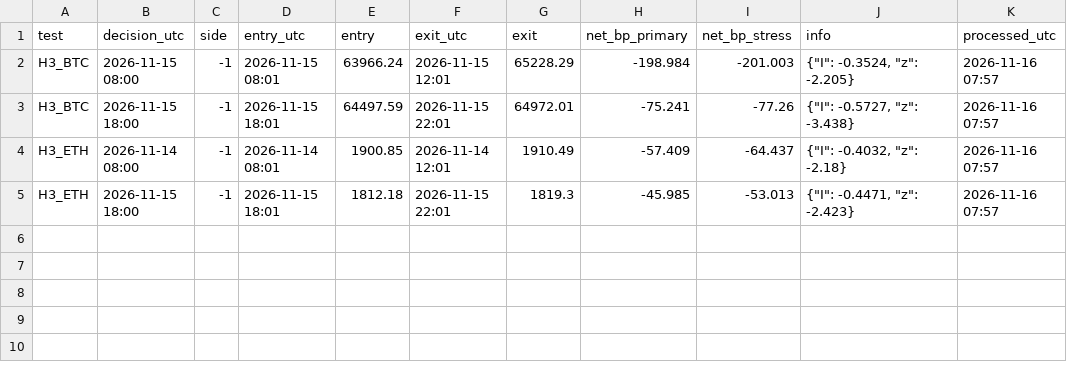
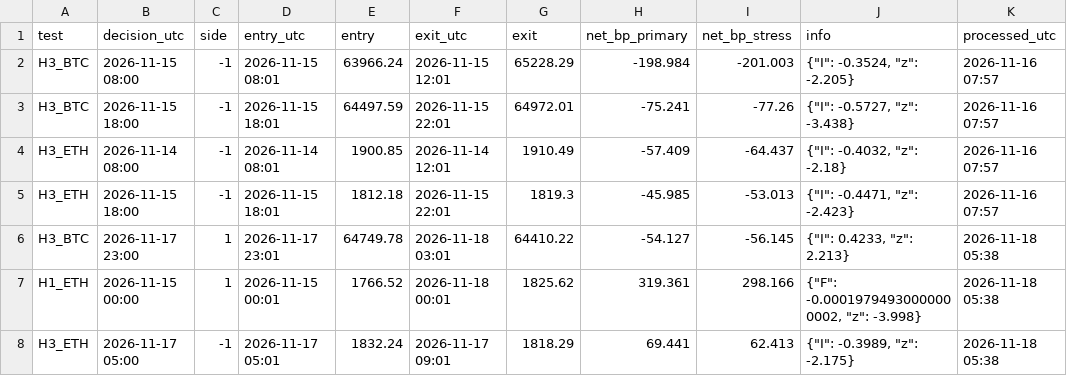
Before and after one commit to alkaabiz-crypto/Octabot, a CSV file: research/batch2_forward/ledger.csv, drawn as a sheet.

```diff
--- a/research/batch2_forward/ledger.csv
+++ b/research/batch2_forward/ledger.csv
@@ -5 +5,4 @@ H3_ETH,2026-11-14 08:00,-1,2026-11-14 08:01,1900.85,2026-11-14 12:01,1910.49,-57
 H3_ETH,2026-11-15 18:00,-1,2026-11-15 18:01,1812.18,2026-11-15 22:01,1819.3,-45.985,-53.013,"{""I"": -0.4471, ""z"": -2.423}",2026-11-16 07:57
+H3_BTC,2026-11-17 23:00,1,2026-11-17 23:01,64749.78,2026-11-18 03:01,64410.22,-54.127,-56.145,"{""I"": 0.4233, ""z"": 2.213}",2026-11-18 05:38
+H1_ETH,2026-11-15 00:00,1,2026-11-15 00:01,1766.52,2026-11-18 00:01,1825.62,319.361,298.166,"{""F"": -0.00019794930000000002, ""z"": -3.998}",2026-11-18 05:38
+H3_ETH,2026-11-17 05:00,-1,2026-11-17 05:01,1832.24,2026-11-17 09:01,1818.29,69.441,62.413,"{""I"": -0.3989, ""z"": -2.175}",2026-11-18 05:38
```
Also changed, not shown: 2 other files.
